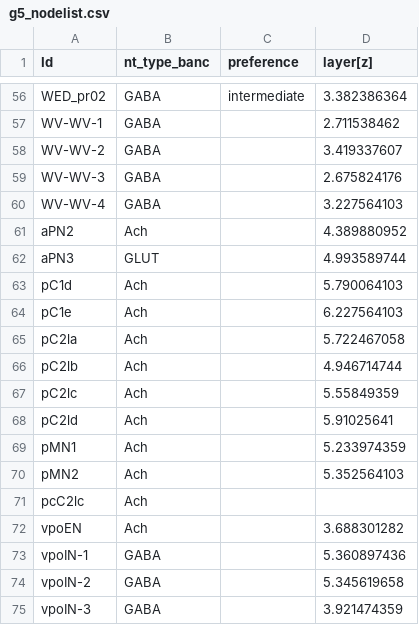
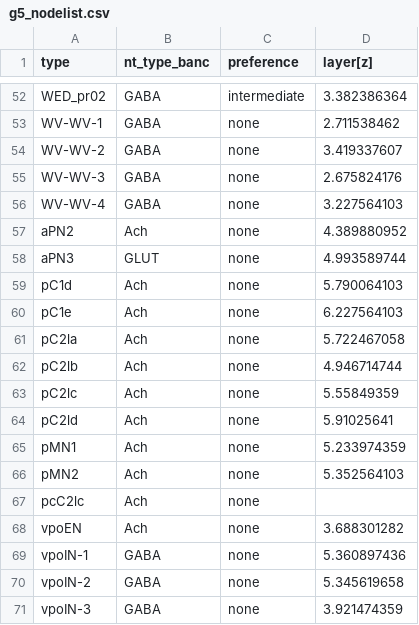
Before and after one commit to grace-cai08/sp25, a CSV file: g5_nodelist.csv, drawn as a sheet; only a part is shown, gaps mark what is left out; addresses are those after the commit; the diff covers the shown part only; the diff names each change by its address in the sheet, - before the commit and + after, or states it on an @@ line.

```diff
--- a/g5_nodelist.csv
+++ b/g5_nodelist.csv
-A1: Id
+A1: type
-C53:C71 (preference): (empty)
+C53:C71 (preference): none
```
Also changed, not shown: 4 removed rows and 37 edited cells elsewhere in this file, 1 other file.
